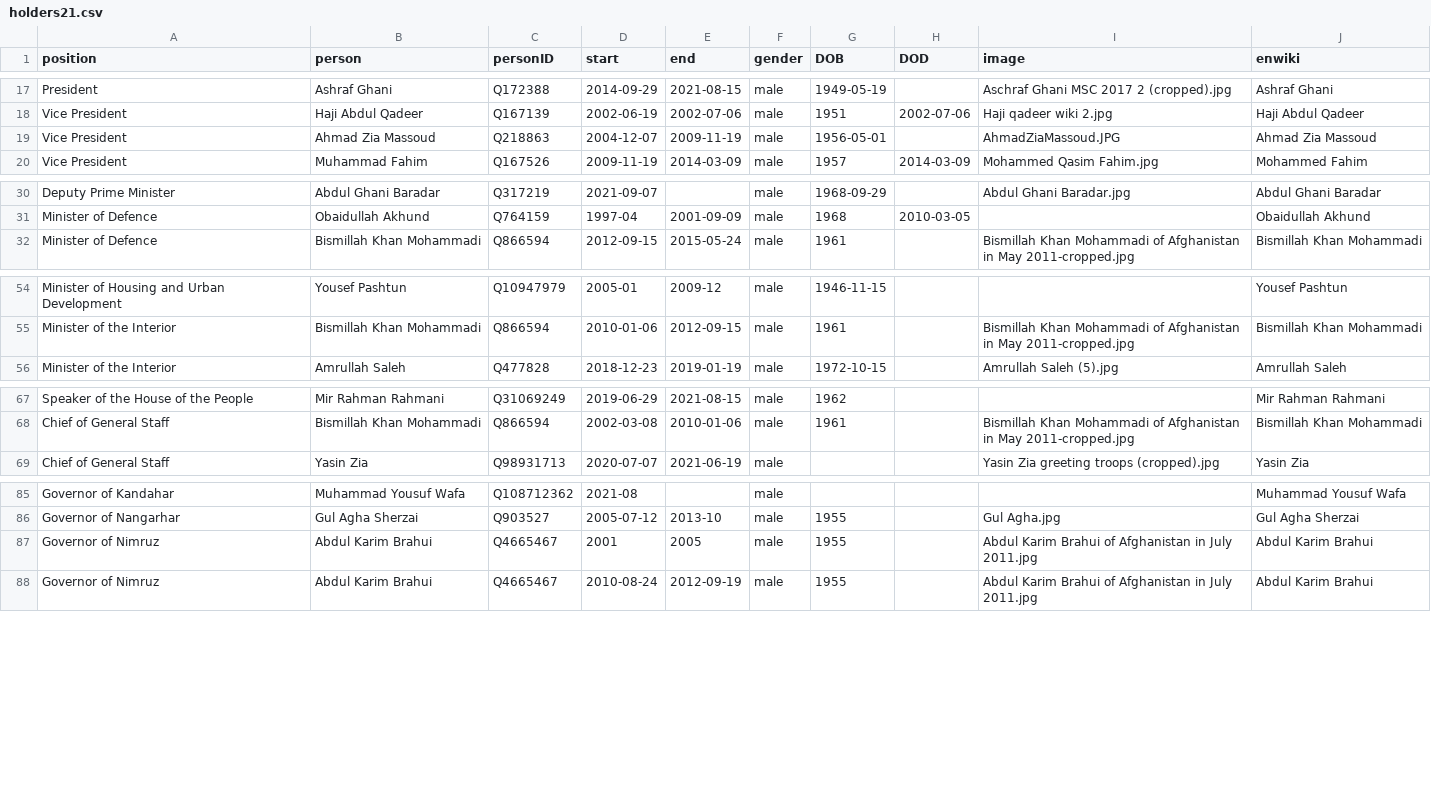
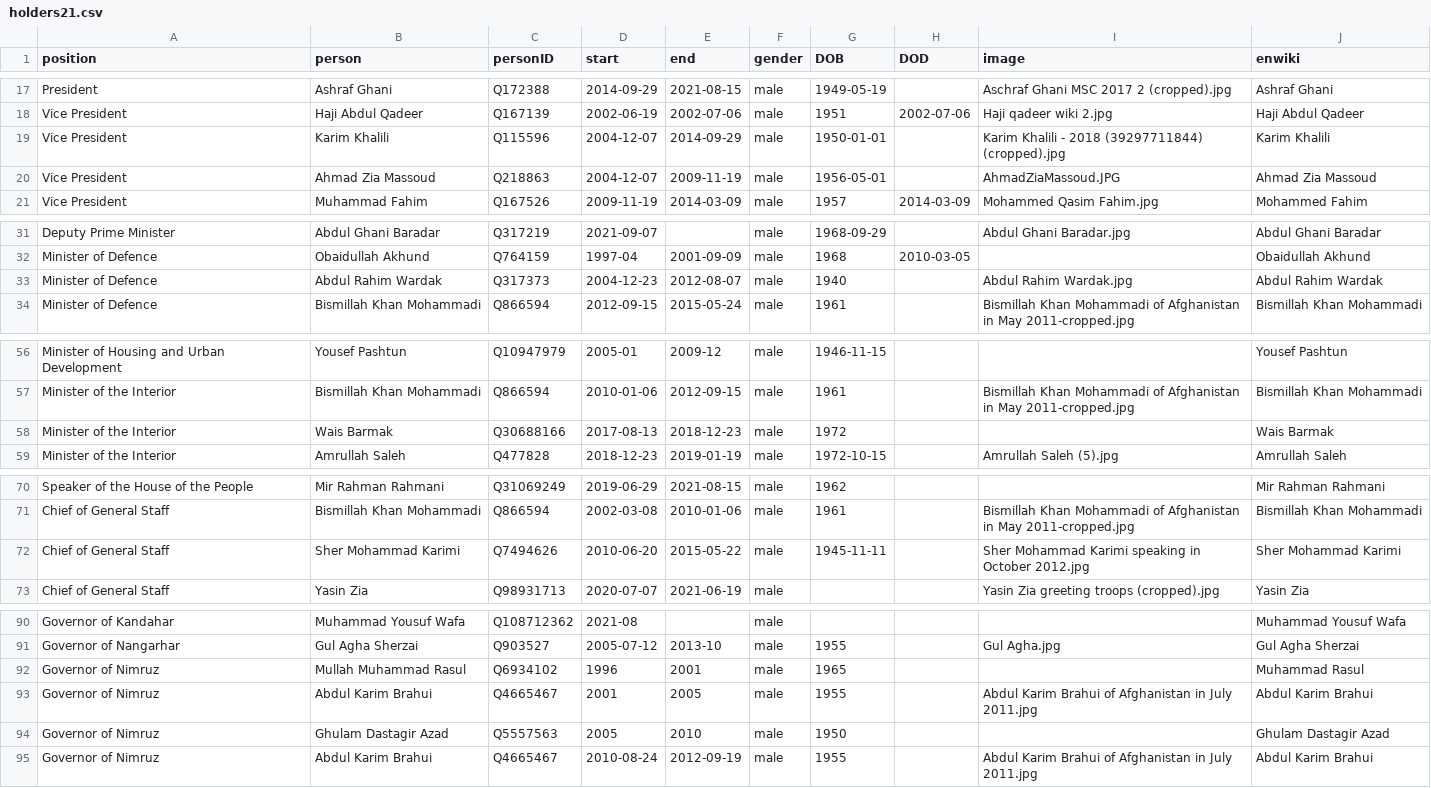
Before and after one commit to every-politician-scrapers/afghanistan, a CSV file: html/holders21.csv, drawn as a sheet; only a part is shown, gaps mark what is left out; the diff covers the shown part only.

```diff
--- a/html/holders21.csv
+++ b/html/holders21.csv
@@ -18,2 +18,3 @@ President,Ashraf Ghani,Q172388,2014-09-29,2021-08-15,male,1949-05-19,,Aschraf Gh
 Vice President,Haji Abdul Qadeer,Q167139,2002-06-19,2002-07-06,male,1951,2002-07-06,Haji qadeer wiki 2.jpg,Haji Abdul Qadeer
+Vice President,Karim Khalili,Q115596,2004-12-07,2014-09-29,male,1950-01-01,,Karim Khalili - 2018 (39297711844) (cropped).jpg,Karim Khalili
 Vice President,Ahmad Zia Massoud,Q218863,2004-12-07,2009-11-19,male,1956-05-01,,AhmadZiaMassoud.JPG,Ahmad Zia Massoud
@@ -31,2 +32,3 @@ Deputy Prime Minister,Abdul Ghani Baradar,Q317219,2021-09-07,,male,1968-09-29,,A
 Minister of Defence,Obaidullah Akhund,Q764159,1997-04,2001-09-09,male,1968,2010-03-05,,Obaidullah Akhund
+Minister of Defence,Abdul Rahim Wardak,Q317373,2004-12-23,2012-08-07,male,1940,,Abdul Rahim Wardak.jpg,Abdul Rahim Wardak
 Minister of Defence,Bismillah Khan Mohammadi,Q866594,2012-09-15,2015-05-24,male,1961,,Bismillah Khan Mohammadi of Afghanistan in May 2011-cropped.jpg,Bismillah Khan Mohammadi
@@ -55,2 +57,3 @@ Minister of Housing and Urban Development,Yousef Pashtun,Q10947979,2005-01,2009-
 Minister of the Interior,Bismillah Khan Mohammadi,Q866594,2010-01-06,2012-09-15,male,1961,,Bismillah Khan Mohammadi of Afghanistan in May 2011-cropped.jpg,Bismillah Khan Mohammadi
+Minister of the Interior,Wais Barmak,Q30688166,2017-08-13,2018-12-23,male,1972,,,Wais Barmak
 Minister of the Interior,Amrullah Saleh,Q477828,2018-12-23,2019-01-19,male,1972-10-15,,Amrullah Saleh (5).jpg,Amrullah Saleh
@@ -68,2 +71,3 @@ Speaker of the House of the People,Mir Rahman Rahmani,Q31069249,2019-06-29,2021-
 Chief of General Staff,Bismillah Khan Mohammadi,Q866594,2002-03-08,2010-01-06,male,1961,,Bismillah Khan Mohammadi of Afghanistan in May 2011-cropped.jpg,Bismillah Khan Mohammadi
+Chief of General Staff,Sher Mohammad Karimi,Q7494626,2010-06-20,2015-05-22,male,1945-11-11,,Sher Mohammad Karimi speaking in October 2012.jpg,Sher Mohammad Karimi
 Chief of General Staff,Yasin Zia,Q98931713,2020-07-07,2021-06-19,male,,,Yasin Zia greeting troops (cropped).jpg,Yasin Zia
@@ -86,3 +91,5 @@ Governor of Kandahar,Muhammad Yousuf Wafa,Q108712362,2021-08,,male,,,,Muhammad Y
 Governor of Nangarhar,Gul Agha Sherzai,Q903527,2005-07-12,2013-10,male,1955,,Gul Agha.jpg,Gul Agha Sherzai
+Governor of Nimruz,Mullah Muhammad Rasul,Q6934102,1996,2001,male,1965,,,Muhammad Rasul
 Governor of Nimruz,Abdul Karim Brahui,Q4665467,2001,2005,male,1955,,Abdul Karim Brahui of Afghanistan in July 2011.jpg,Abdul Karim Brahui
+Governor of Nimruz,Ghulam Dastagir Azad,Q5557563,2005,2010,male,1950,,,Ghulam Dastagir Azad
 Governor of Nimruz,Abdul Karim Brahui,Q4665467,2010-08-24,2012-09-19,male,1955,,Abdul Karim Brahui of Afghanistan in July 2011.jpg,Abdul Karim Brahui
```
Also changed, not shown: 1 added row elsewhere in this file, 1 other file.
